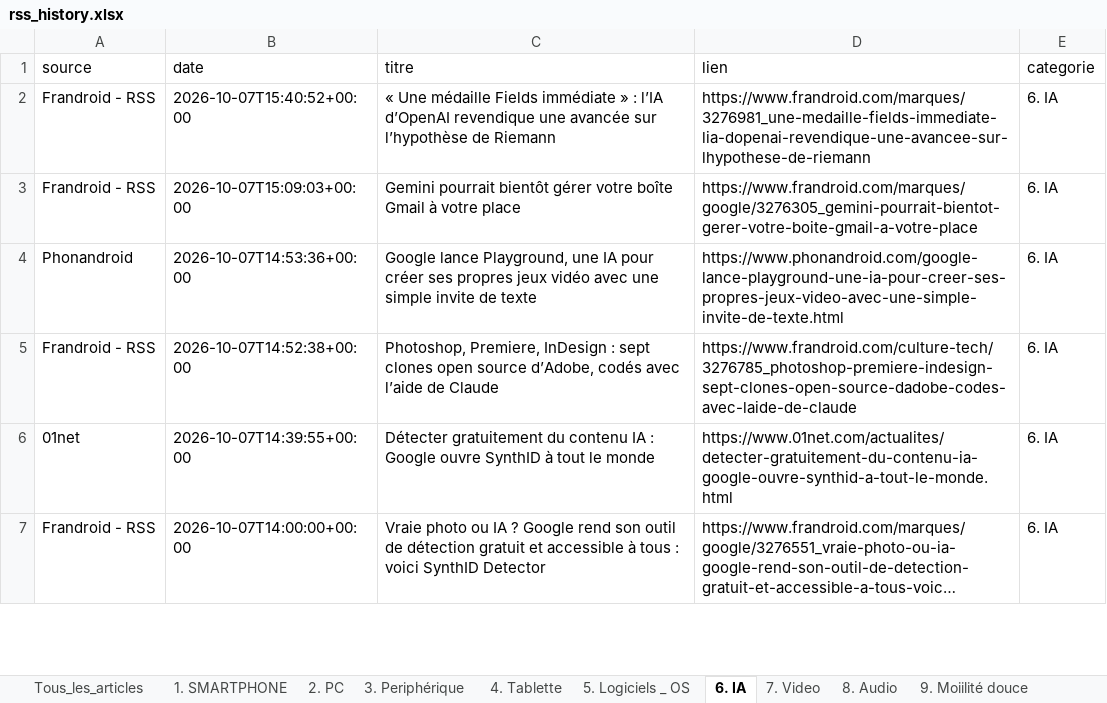
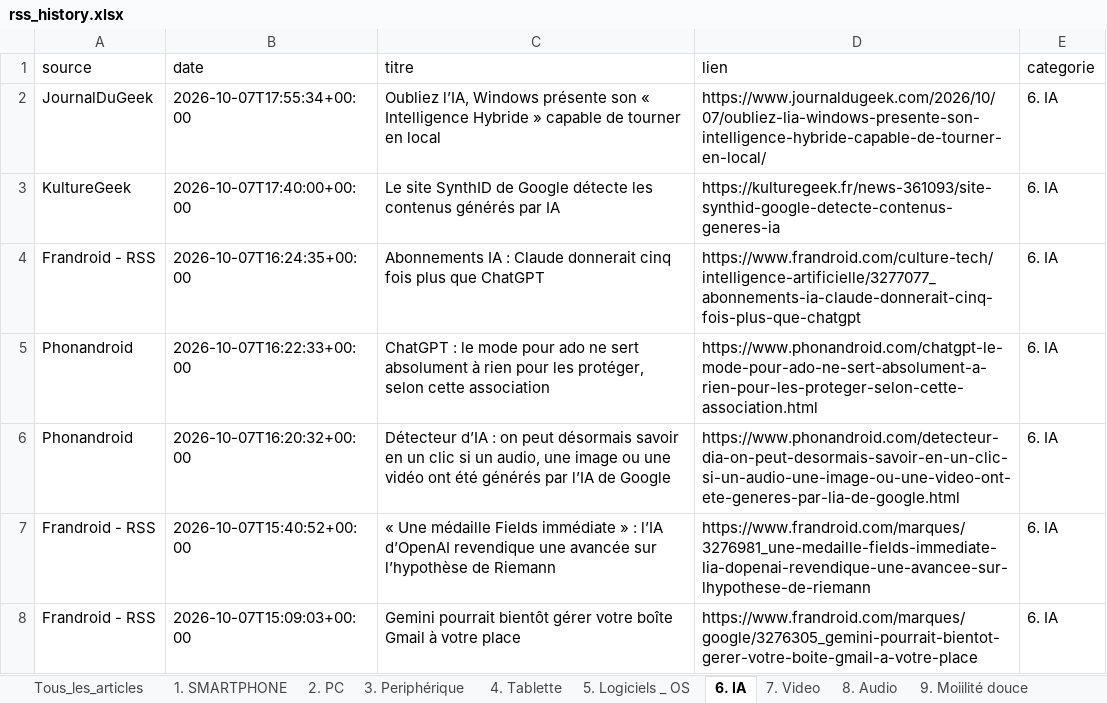
Before and after one commit to djhadef-star/rss-categories, an Excel workbook: output/rss_history.xlsx, sheet 6. IA, drawn as a sheet; only a part is shown; the shorter side is filled out with more unchanged rows; long unchanged cells end in …; values as stored, in another font and other column widths than the file's, no borders; the diff names each change by its address in the sheet, - before the commit and + after, or states it on an @@ line.

```diff
--- a/output/rss_history.xlsx (sheet 6. IA)
+++ b/output/rss_history.xlsx (sheet 6. IA)
+row 2: JournalDuGeek | 2026-10-07T17:55:34+00:00 | Oubliez l’IA, Windows présente son « Intelligence Hybride » capable de tourner en local | https://www.journaldugeek.com/2026/10/07/oubliez-lia-windows-presente-son-intelligence-hybride-capable-de-tourner-en-local/ | 6. IA
+row 3: KultureGeek | 2026-10-07T17:40:00+00:00 | Le site SynthID de Google détecte les contenus générés par IA | https://kulturegeek.fr/news-361093/site-synthid-google-detecte-contenus-generes-ia | 6. IA
+row 4: Frandroid - RSS | 2026-10-07T16:24:35+00:00 | Abonnements IA : Claude donnerait cinq fois plus que ChatGPT | https://www.frandroid.com/culture-tech/intelligence-artificielle/3277077_abonnements-ia-claude-donnerait-cinq-fois-plus-que-chatgpt | 6. IA
+row 5: Phonandroid | 2026-10-07T16:22:33+00:00 | ChatGPT : le mode pour ado ne sert absolument à rien pour les protéger, selon cette association | https://www.phonandroid.com/chatgpt-le-mode-pour-ado-ne-sert-absolument-a-rien-pour-les-proteger-selon-cette-association.html | 6. IA
+row 6: Phonandroid | 2026-10-07T16:20:32+00:00 | Détecteur d’IA : on peut désormais savoir en un clic si un audio, une image ou une vidéo ont été générés par l’IA de Google | https://www.phonandroid.com/detecteur-dia-on-peut-desormais-savoir-en-un-clic-si-un-audio-une-image-ou-une-video-ont-ete-generes-par-lia-de-google.html | 6. IA
```
Also changed, not shown: sheet Tous_les_articles, sheet 15. ludique, sheet NON_CLASSE, sheet 19. Sponso, sheet 18. Sciences, sheet 2. PC, 6 more sheets, output/rss_history_2.xlsx, 2 other files.
